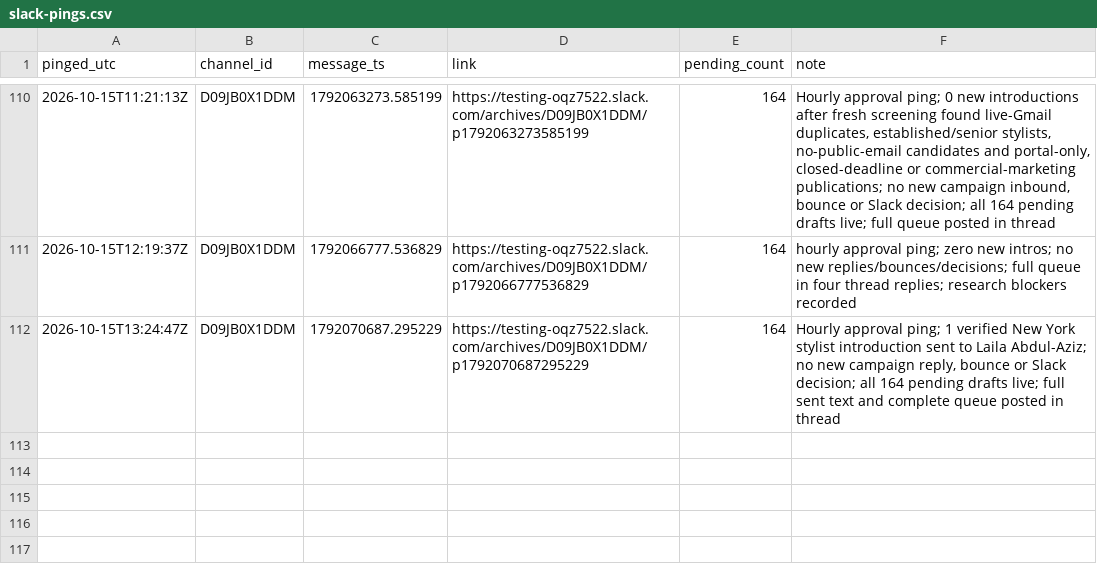
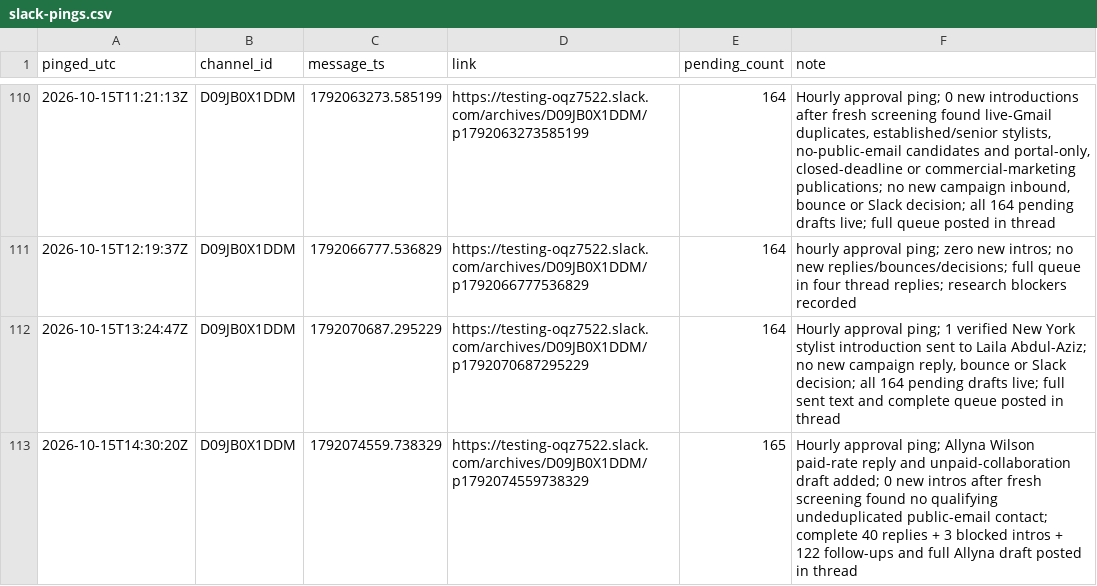
Before and after one commit to aidantorrence2/aidan-modern, a CSV file: marketing/outreach-log/slack-pings.csv, drawn as a sheet; only a part is shown, gaps mark what is left out; the diff names each change by its address in the sheet, - before the commit and + after, or states it on an @@ line.

Commit message:
Log 15 Oct 14:30 UTC approval ping

```diff
--- a/marketing/outreach-log/slack-pings.csv
+++ b/marketing/outreach-log/slack-pings.csv
+row 113: 2026-10-15T14:30:20Z | D09JB0X1DDM | 1792074559.738329 | https://testing-oqz7522.slack.com/archives/D09JB0X1DDM/p1792074559738329 | 165 | Hourly approval ping; Allyna Wilson paid-rate reply and unpaid-collaboration draft added; 0 new intros after fresh screening found no qualifying undeduplicated public-email contact; complete 40 replies + 3 blocked intros + 122 follow-ups and full Allyna draft posted in thread
```
